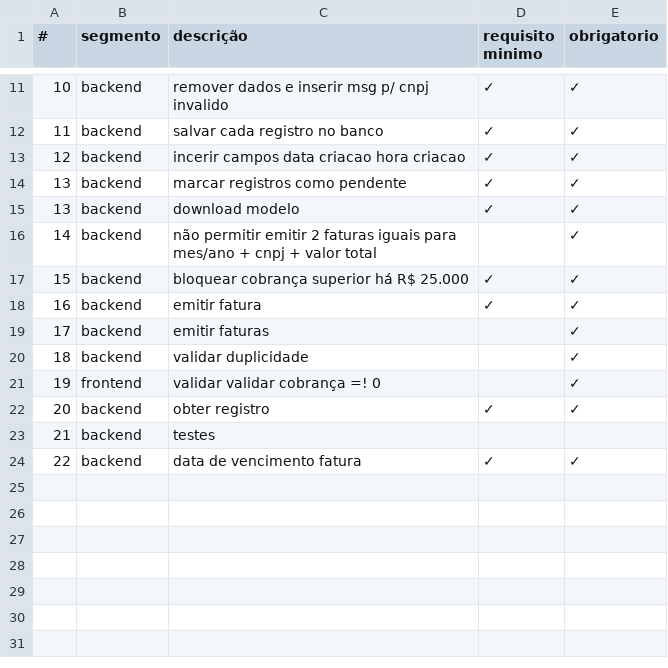
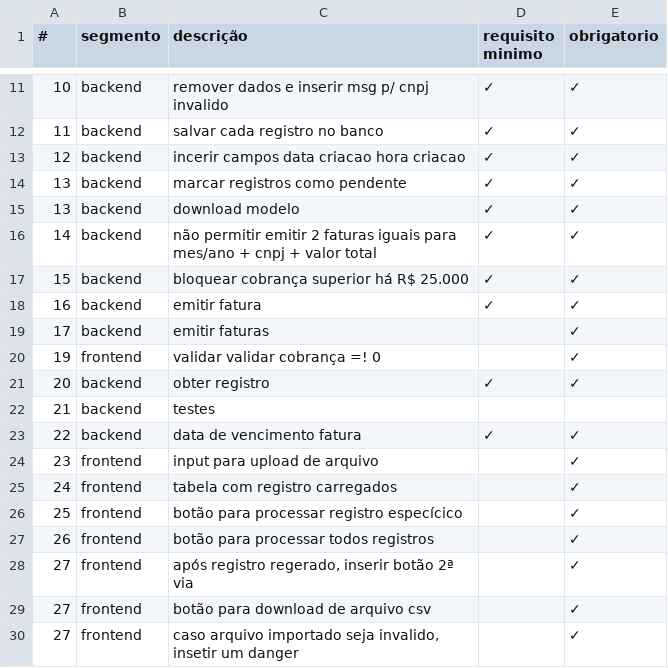
Before and after one commit to Bobson360/fatura-usecash, a CSV file: features.csv, drawn as a sheet; only a part is shown, gaps mark what is left out.

```diff
--- a/features.csv
+++ b/features.csv
@@ -15,3 +15,3 @@
 13,backend,download modelo,✓,✓
-14,backend,não permitir emitir 2 faturas iguais para mes/ano + cnpj + valor total,,✓
+14,backend,não permitir emitir 2 faturas iguais para mes/ano + cnpj + valor total,✓,✓
 15,backend,bloquear cobrança superior há R$ 25.000,✓,✓
@@ -19,3 +19,2 @@
 17,backend,emitir faturas,,✓
-18,backend,validar duplicidade,,✓
 19,frontend,validar validar cobrança =! 0,,✓
@@ -24 +23,8 @@
 22,backend,data de vencimento fatura,✓,✓
+23,frontend,input para upload de arquivo,,✓
+24,frontend,tabela com registro carregados,,✓
+25,frontend,botão para processar registro especícico,,✓
+26,frontend,botão para processar todos registros,,✓
+27,frontend,"após registro regerado, inserir botão 2ª via",,✓
+27,frontend,botão para download de arquivo csv,,✓
+27,frontend,"caso arquivo importado seja invalido, insetir um danger",,✓
```
Also changed, not shown: 3 other files.
